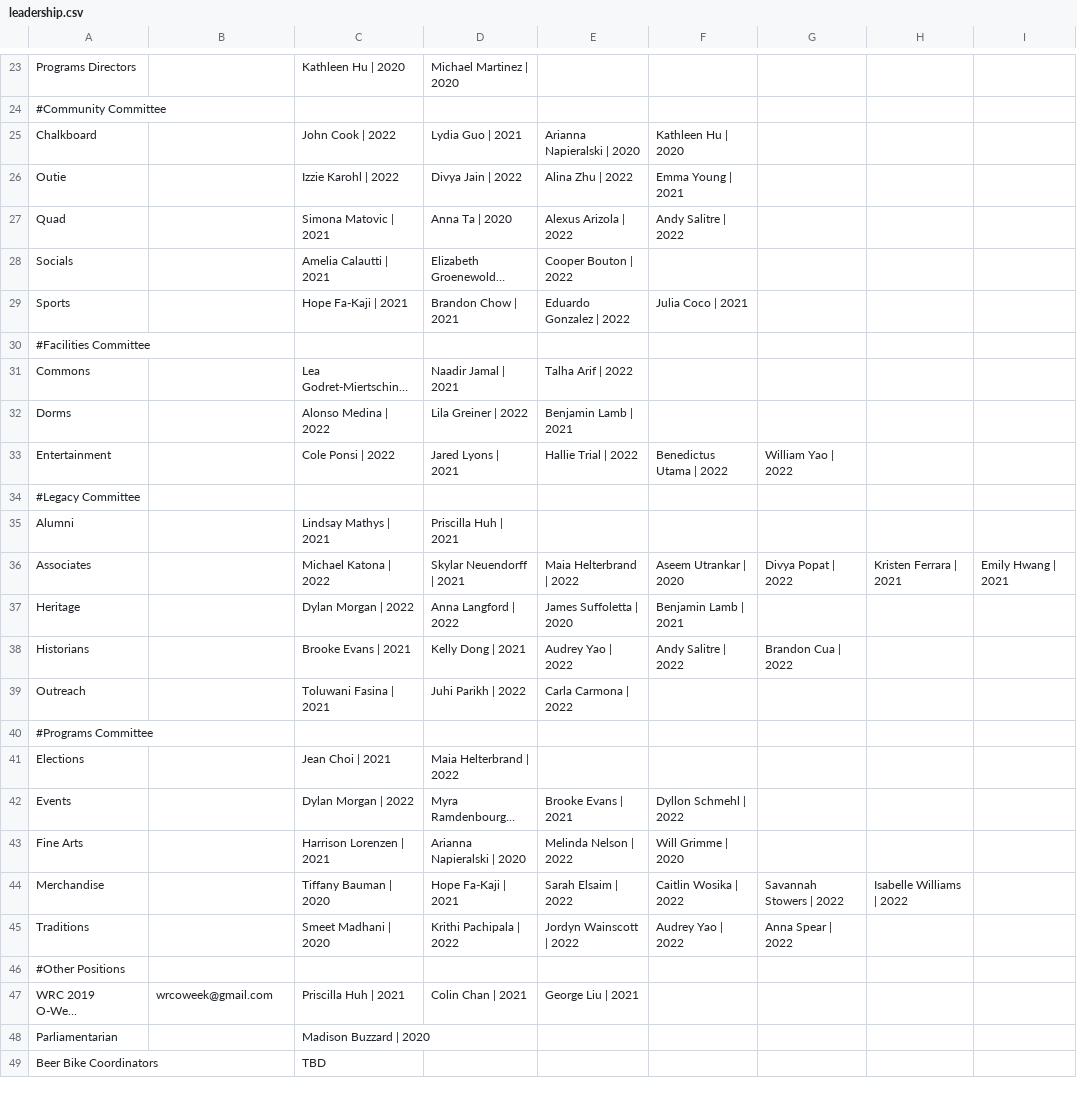
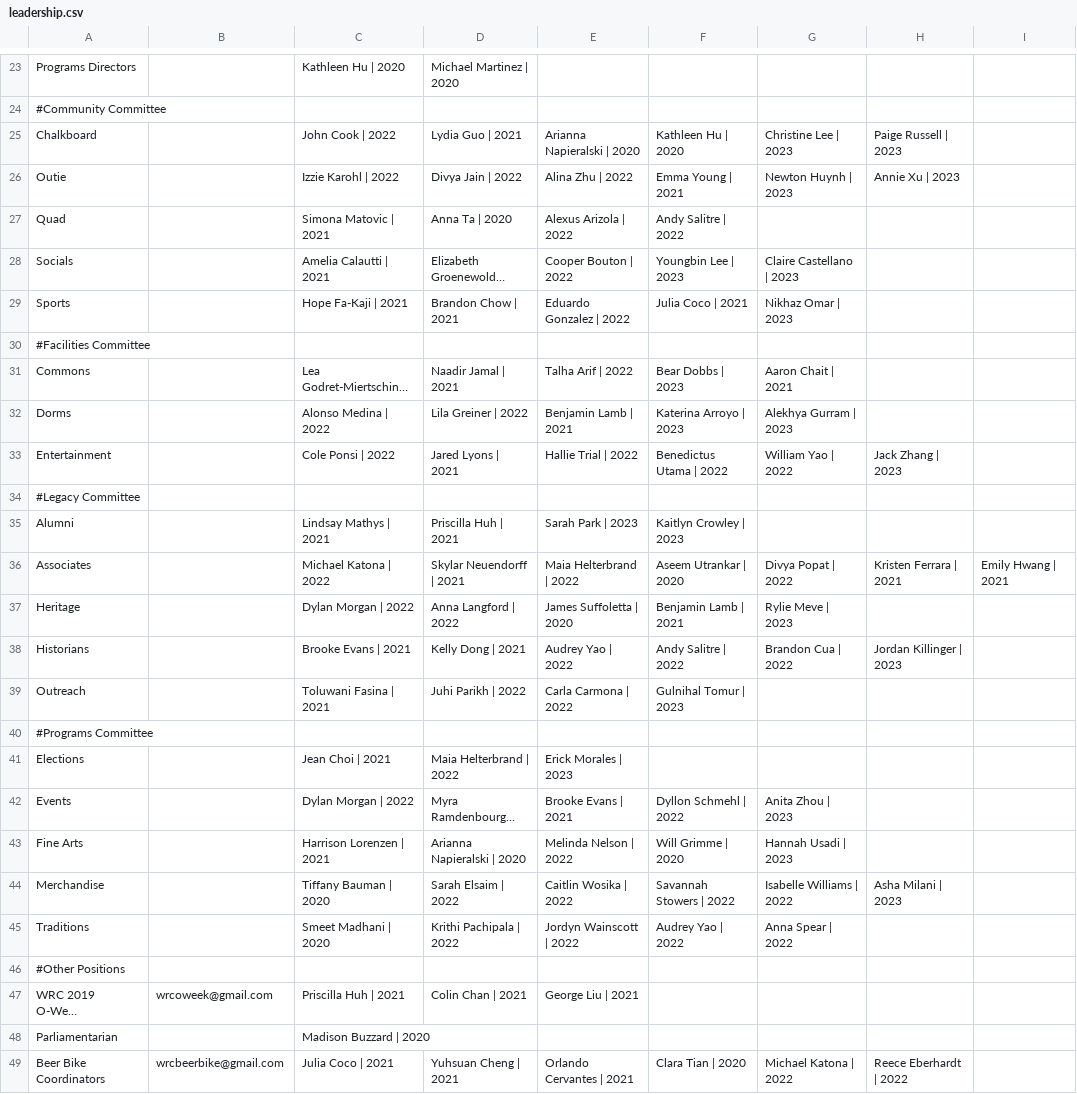
Before and after one commit to WRCWebmasters/WRC-Website, a CSV file: pages/config/leadership.csv, drawn as a sheet; only a part is shown, gaps mark what is left out; long unchanged cells end in …; the diff covers the shown part only; the diff names each change by its address in the sheet, - before the commit and + after, or states it on an @@ line.

Commit message:
updated leadership and beer bike clock

```diff
--- a/pages/config/leadership.csv
+++ b/pages/config/leadership.csv
-G25: (empty)
+G25: Christine Lee | 2023
-H25: (empty)
+H25: Paige Russell | 2023
-G26: (empty)
+G26: Newton Huynh | 2023
-H26: (empty)
+H26: Annie Xu | 2023
-F28: (empty)
+F28: Youngbin Lee | 2023
-G28: (empty)
+G28: Claire Castellano | 2023
-G29: (empty)
+G29: Nikhaz Omar | 2023
-F31: (empty)
+F31: Bear Dobbs | 2023
-G31: (empty)
+G31: Aaron Chait | 2021
-F32: (empty)
+F32: Katerina Arroyo | 2023
-G32: (empty)
+G32: Alekhya Gurram | 2023
-H33: (empty)
+H33: Jack Zhang | 2023
-E35: (empty)
+E35: Sarah Park | 2023
-F35: (empty)
+F35: Kaitlyn Crowley | 2023
-G37: (empty)
+G37: Rylie Meve | 2023
-H38: (empty)
+H38: Jordan Killinger | 2023
-F39: (empty)
+F39: Gulnihal Tomur | 2023
-E41: (empty)
+E41: Erick Morales | 2023
-G42: (empty)
+G42: Anita Zhou | 2023
-G43: (empty)
+G43: Hannah Usadi | 2023
-D44: Hope Fa-Kaji | 2021
+D44: Sarah Elsaim | 2022
-E44: Sarah Elsaim | 2022
+E44: Caitlin Wosika | 2022
-F44: Caitlin Wosika | 2022
+F44: Savannah Stowers | 2022
-G44: Savannah Stowers | 2022
+G44: Isabelle Williams | 2022
-H44: Isabelle Williams | 2022
+H44: Asha Milani | 2023
-B49: (empty)
+B49: wrcbeerbike@gmail.com
-C49: TBD
+C49: Julia Coco | 2021
-D49: (empty)
+D49: Yuhsuan Cheng | 2021
-E49: (empty)
+E49: Orlando Cervantes | 2021
-F49: (empty)
+F49: Clara Tian | 2020
-G49: (empty)
+G49: Michael Katona | 2022
-H49: (empty)
+H49: Reece Eberhardt | 2022
```
Also changed, not shown: 14 edited cells elsewhere in this file, resources/associates-script/associates.csv, 2 other files.
